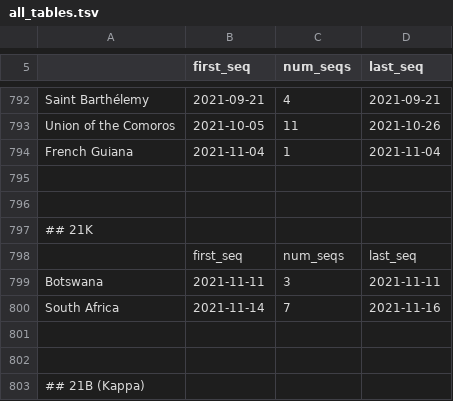
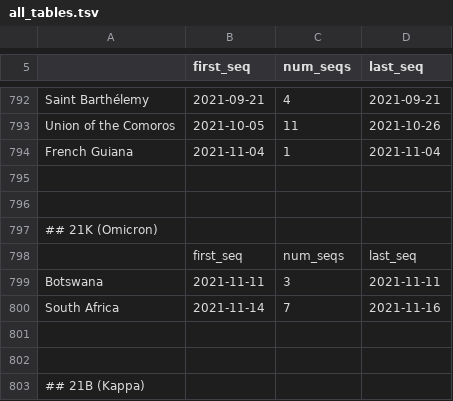
Before and after one commit to hodcroftlab/covariants, a TSV file: cluster_tables/all_tables.tsv, drawn as a sheet; only a part is shown, gaps mark what is left out.

Commit message:
Update scripts and data

```diff
--- a/cluster_tables/all_tables.tsv
+++ b/cluster_tables/all_tables.tsv
@@ -796,3 +796,3 @@ French Guiana	2021-11-04	1	2021-11-04
 
-## 21K
+## 21K (Omicron)
 	first_seq	num_seqs	last_seq
```
Also changed, not shown: 8 other files.
